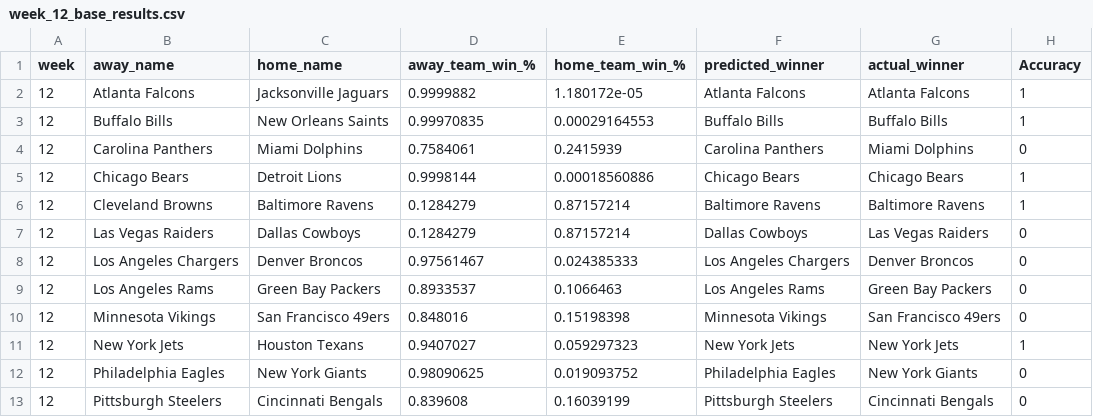
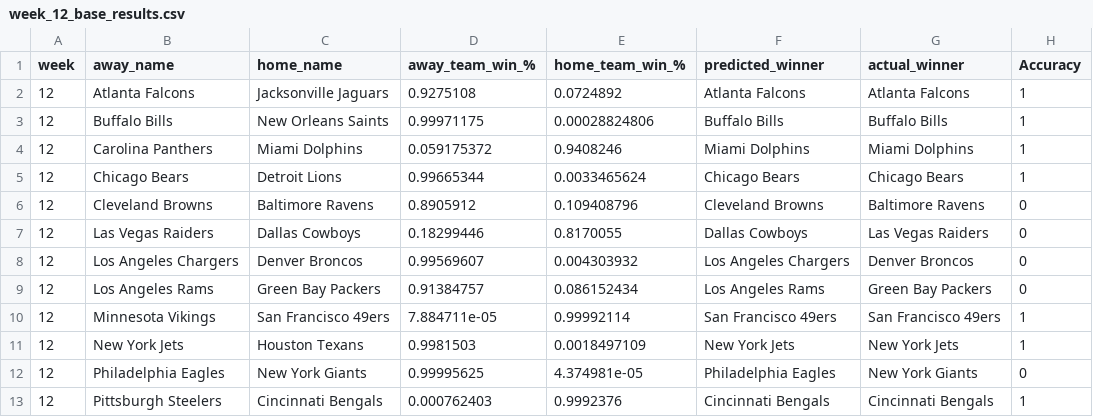
Before and after one commit to jake-viss/NFL_Prediction_Model_Project, a CSV file: Josh/Resources/week_12_base_results.csv, drawn as a sheet; only a part is shown; the diff covers the shown part only.

```diff
--- a/Josh/Resources/week_12_base_results.csv
+++ b/Josh/Resources/week_12_base_results.csv
@@ -1,13 +1,13 @@
 week,away_name,home_name,away_team_win_%,home_team_win_%,predicted_winner,actual_winner,Accuracy
-12,Atlanta Falcons,Jacksonville Jaguars,0.9999882,1.180172e-05,Atlanta Falcons,Atlanta Falcons,1
-12,Buffalo Bills,New Orleans Saints,0.99970835,0.00029164553,Buffalo Bills,Buffalo Bills,1
-12,Carolina Panthers,Miami Dolphins,0.7584061,0.2415939,Carolina Panthers,Miami Dolphins,0
-12,Chicago Bears,Detroit Lions,0.9998144,0.00018560886,Chicago Bears,Chicago Bears,1
-12,Cleveland Browns,Baltimore Ravens,0.1284279,0.87157214,Baltimore Ravens,Baltimore Ravens,1
-12,Las Vegas Raiders,Dallas Cowboys,0.1284279,0.87157214,Dallas Cowboys,Las Vegas Raiders,0
-12,Los Angeles Chargers,Denver Broncos,0.97561467,0.024385333,Los Angeles Chargers,Denver Broncos,0
-12,Los Angeles Rams,Green Bay Packers,0.8933537,0.1066463,Los Angeles Rams,Green Bay Packers,0
-12,Minnesota Vikings,San Francisco 49ers,0.848016,0.15198398,Minnesota Vikings,San Francisco 49ers,0
-12,New York Jets,Houston Texans,0.9407027,0.059297323,New York Jets,New York Jets,1
-12,Philadelphia Eagles,New York Giants,0.98090625,0.019093752,Philadelphia Eagles,New York Giants,0
-12,Pittsburgh Steelers,Cincinnati Bengals,0.839608,0.16039199,Pittsburgh Steelers,Cincinnati Bengals,0
+12,Atlanta Falcons,Jacksonville Jaguars,0.9275108,0.0724892,Atlanta Falcons,Atlanta Falcons,1
+12,Buffalo Bills,New Orleans Saints,0.99971175,0.00028824806,Buffalo Bills,Buffalo Bills,1
+12,Carolina Panthers,Miami Dolphins,0.059175372,0.9408246,Miami Dolphins,Miami Dolphins,1
+12,Chicago Bears,Detroit Lions,0.99665344,0.0033465624,Chicago Bears,Chicago Bears,1
+12,Cleveland Browns,Baltimore Ravens,0.8905912,0.109408796,Cleveland Browns,Baltimore Ravens,0
+12,Las Vegas Raiders,Dallas Cowboys,0.18299446,0.8170055,Dallas Cowboys,Las Vegas Raiders,0
+12,Los Angeles Chargers,Denver Broncos,0.99569607,0.004303932,Los Angeles Chargers,Denver Broncos,0
+12,Los Angeles Rams,Green Bay Packers,0.91384757,0.086152434,Los Angeles Rams,Green Bay Packers,0
+12,Minnesota Vikings,San Francisco 49ers,7.884711e-05,0.99992114,San Francisco 49ers,San Francisco 49ers,1
+12,New York Jets,Houston Texans,0.9981503,0.0018497109,New York Jets,New York Jets,1
+12,Philadelphia Eagles,New York Giants,0.99995625,4.374981e-05,Philadelphia Eagles,New York Giants,0
+12,Pittsburgh Steelers,Cincinnati Bengals,0.000762403,0.9992376,Cincinnati Bengals,Cincinnati Bengals,1
```
Also changed, not shown: 10 edited cells elsewhere in this file, Josh/Resources/week_8_base_results.csv, 6 other files.
